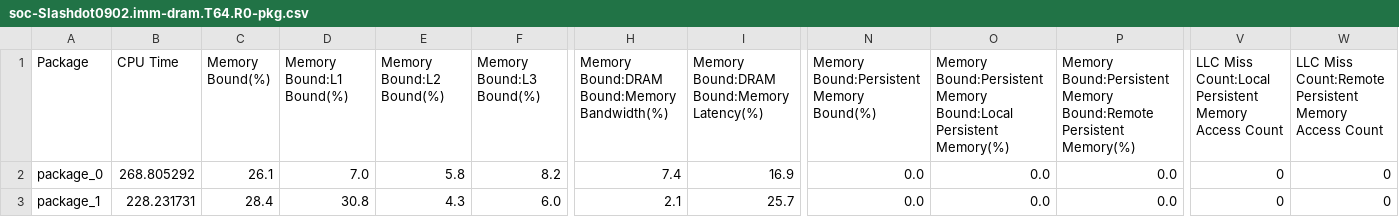
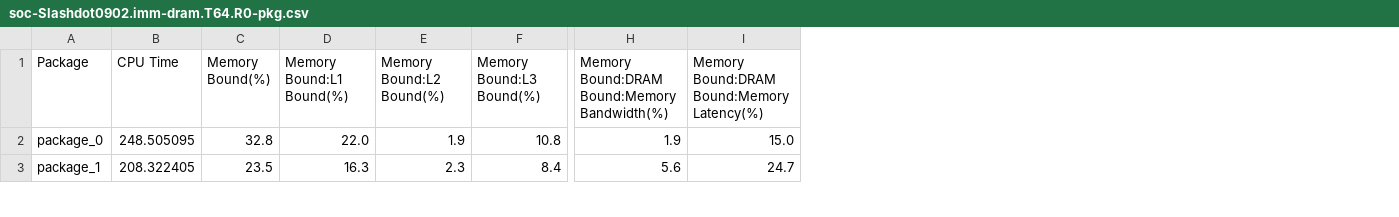
Before and after one commit to PerfLab-EXaCT/utools, a CSV file: plot-csv/2ripples/soc-Slashdot0902.imm-dram.T64.R0-pkg.csv, drawn as a sheet; only a part is shown, gaps mark what is left out; the diff covers the shown part only; the diff names each change by its address in the sheet, - before the commit and + after, or states it on an @@ line.

```diff
--- a/plot-csv/2ripples/soc-Slashdot0902.imm-dram.T64.R0-pkg.csv
+++ b/plot-csv/2ripples/soc-Slashdot0902.imm-dram.T64.R0-pkg.csv
-column N, rows 1-3: Memory Bound:Persistent Memory Bound(%) | 0.0 | 0.0
-column O, rows 1-3: Memory Bound:Persistent Memory Bound:Local Persistent Memory(%) | 0.0 | 0.0
-column P, rows 1-3: Memory Bound:Persistent Memory Bound:Remote Persistent Memory(%) | 0.0 | 0.0
-column V, rows 1-3: LLC Miss Count:Local Persistent Memory Access Count | 0 | 0
-column W, rows 1-3: LLC Miss Count:Remote Persistent Memory Access Count | 0 | 0
-B2 (CPU Time): 268.805292
+B2 (CPU Time): 248.505095
-C2 (Memory Bound(%)): 26.1
+C2 (Memory Bound(%)): 32.8
-D2 (Memory Bound:L1 Bound(%)): 7.0
+D2 (Memory Bound:L1 Bound(%)): 22.0
-E2 (Memory Bound:L2 Bound(%)): 5.8
+E2 (Memory Bound:L2 Bound(%)): 1.9
-F2 (Memory Bound:L3 Bound(%)): 8.2
+F2 (Memory Bound:L3 Bound(%)): 10.8
-H2: 7.4
+H2: 1.9
-I2: 16.9
+I2: 15.0
-B3 (CPU Time): 228.231731
+B3 (CPU Time): 208.322405
-C3 (Memory Bound(%)): 28.4
+C3 (Memory Bound(%)): 23.5
-D3 (Memory Bound:L1 Bound(%)): 30.8
+D3 (Memory Bound:L1 Bound(%)): 16.3
-E3 (Memory Bound:L2 Bound(%)): 4.3
+E3 (Memory Bound:L2 Bound(%)): 2.3
-F3 (Memory Bound:L3 Bound(%)): 6.0
+F3 (Memory Bound:L3 Bound(%)): 8.4
-H3: 2.1
+H3: 5.6
-I3: 25.7
+I3: 24.7
```
Also changed, not shown: 26 edited cells elsewhere in this file, plot-csv/2ripples/soc-pokec-relationships.imm-dram.T64.R0-pkg.csv, plot-csv/2ripples/soc-twitter-combined.imm-dram.T64.R0-pkg.csv, 7 other files.
